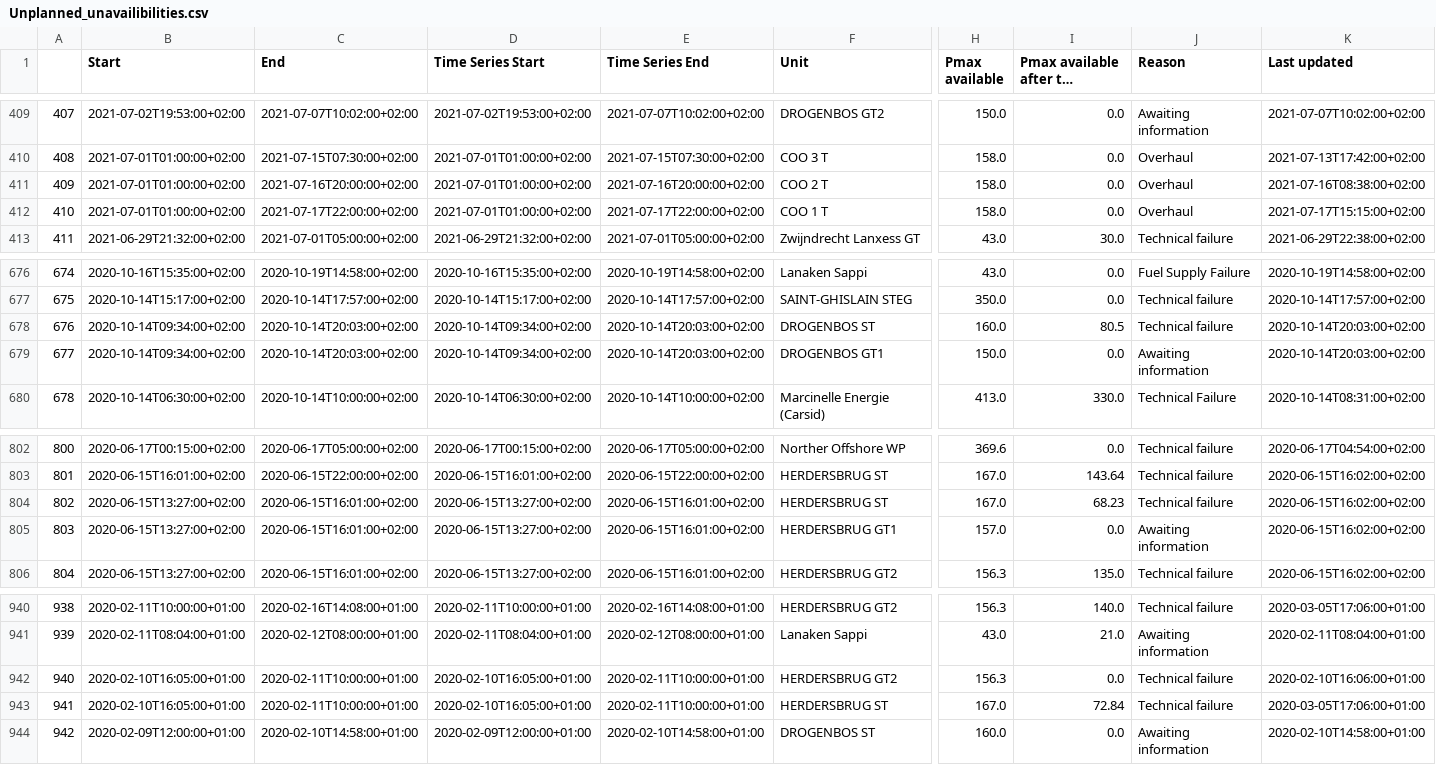
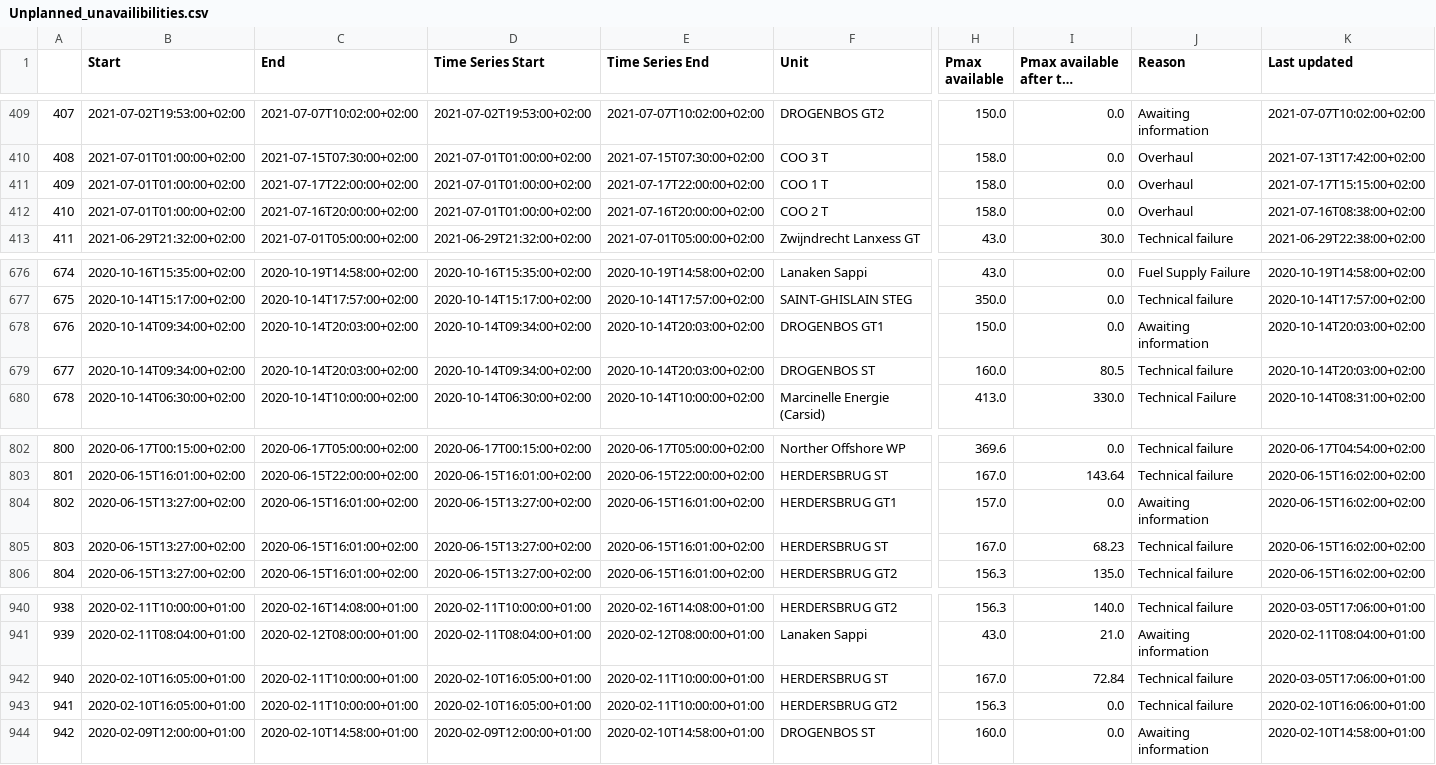
Before and after one commit to journinho/elia-opendata, a CSV file: Unplanned_unavailibilities.csv, drawn as a sheet; only a part is shown, gaps mark what is left out; long unchanged cells end in …; the diff covers the shown part only; the diff names each change by its address in the sheet, - before the commit and + after, or states it on an @@ line.

```diff
--- a/Unplanned_unavailibilities.csv
+++ b/Unplanned_unavailibilities.csv
-C411 (End): 2021-07-16T20:00:00+02:00
+C411 (End): 2021-07-17T22:00:00+02:00
-E411 (Time Series End): 2021-07-16T20:00:00+02:00
+E411 (Time Series End): 2021-07-17T22:00:00+02:00
-F411 (Unit): COO 2 T
+F411 (Unit): COO 1 T
-K411 (Last updated): 2021-07-16T08:38:00+02:00
+K411 (Last updated): 2021-07-17T15:15:00+02:00
-C412 (End): 2021-07-17T22:00:00+02:00
+C412 (End): 2021-07-16T20:00:00+02:00
-E412 (Time Series End): 2021-07-17T22:00:00+02:00
+E412 (Time Series End): 2021-07-16T20:00:00+02:00
-F412 (Unit): COO 1 T
+F412 (Unit): COO 2 T
-K412 (Last updated): 2021-07-17T15:15:00+02:00
+K412 (Last updated): 2021-07-16T08:38:00+02:00
-F678 (Unit): DROGENBOS ST
+F678 (Unit): DROGENBOS GT1
-H678 (Pmax available): 160.0
+H678 (Pmax available): 150.0
-I678 (Pmax available after the outage): 80.5
+I678 (Pmax available after the outage): 0.0
-J678 (Reason): Technical failure
+J678 (Reason): Awaiting information
-F679 (Unit): DROGENBOS GT1
+F679 (Unit): DROGENBOS ST
-H679 (Pmax available): 150.0
+H679 (Pmax available): 160.0
-I679 (Pmax available after the outage): 0.0
+I679 (Pmax available after the outage): 80.5
-J679 (Reason): Awaiting information
+J679 (Reason): Technical failure
-F804 (Unit): HERDERSBRUG ST
+F804 (Unit): HERDERSBRUG GT1
-H804 (Pmax available): 167.0
+H804 (Pmax available): 157.0
-I804 (Pmax available after the outage): 68.23
+I804 (Pmax available after the outage): 0.0
-J804 (Reason): Technical failure
+J804 (Reason): Awaiting information
-F805 (Unit): HERDERSBRUG GT1
+F805 (Unit): HERDERSBRUG ST
-H805 (Pmax available): 157.0
+H805 (Pmax available): 167.0
-I805 (Pmax available after the outage): 0.0
+I805 (Pmax available after the outage): 68.23
-J805 (Reason): Awaiting information
+J805 (Reason): Technical failure
-F942 (Unit): HERDERSBRUG GT2
+F942 (Unit): HERDERSBRUG ST
-H942 (Pmax available): 156.3
+H942 (Pmax available): 167.0
-I942 (Pmax available after the outage): 0.0
+I942 (Pmax available after the outage): 72.84
-K942 (Last updated): 2020-02-10T16:06:00+01:00
+K942 (Last updated): 2020-03-05T17:06:00+01:00
-F943 (Unit): HERDERSBRUG ST
+F943 (Unit): HERDERSBRUG GT2
-H943 (Pmax available): 167.0
+H943 (Pmax available): 156.3
-I943 (Pmax available after the outage): 72.84
+I943 (Pmax available after the outage): 0.0
-K943 (Last updated): 2020-03-05T17:06:00+01:00
+K943 (Last updated): 2020-02-10T16:06:00+01:00
```
Also changed, not shown: 89 edited cells elsewhere in this file.
